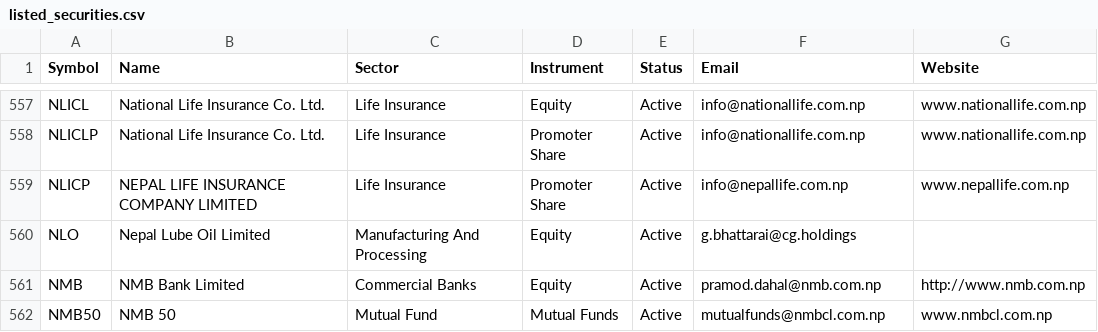
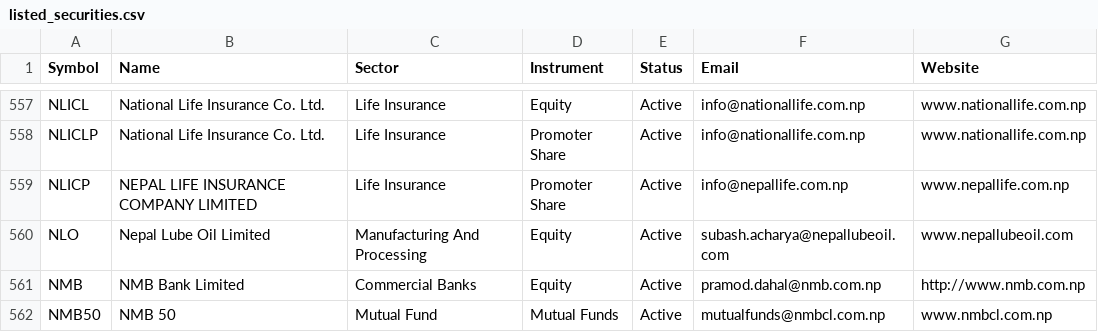
Before and after one commit to bikakhilesh/floorsheet_mail, a CSV file: reference/listed_securities.csv, drawn as a sheet; only a part is shown, gaps mark what is left out.

```diff
--- a/reference/listed_securities.csv
+++ b/reference/listed_securities.csv
@@ -559,3 +559,3 @@ NLICLP,National Life Insurance Co. Ltd.,Life Insurance,Promoter Share,Active,inf
 NLICP,NEPAL LIFE INSURANCE COMPANY LIMITED,Life Insurance,Promoter Share,Active,info@nepallife.com.np,www.nepallife.com.np
-NLO,Nepal Lube Oil Limited,Manufacturing And Processing,Equity,Active,g.bhattarai@cg.holdings,
+NLO,Nepal Lube Oil Limited,Manufacturing And Processing,Equity,Active,subash.acharya@nepallubeoil.com,www.nepallubeoil.com
 NMB,NMB Bank Limited,Commercial Banks,Equity,Active,pramod.dahal@nmb.com.np,http://www.nmb.com.np
```
